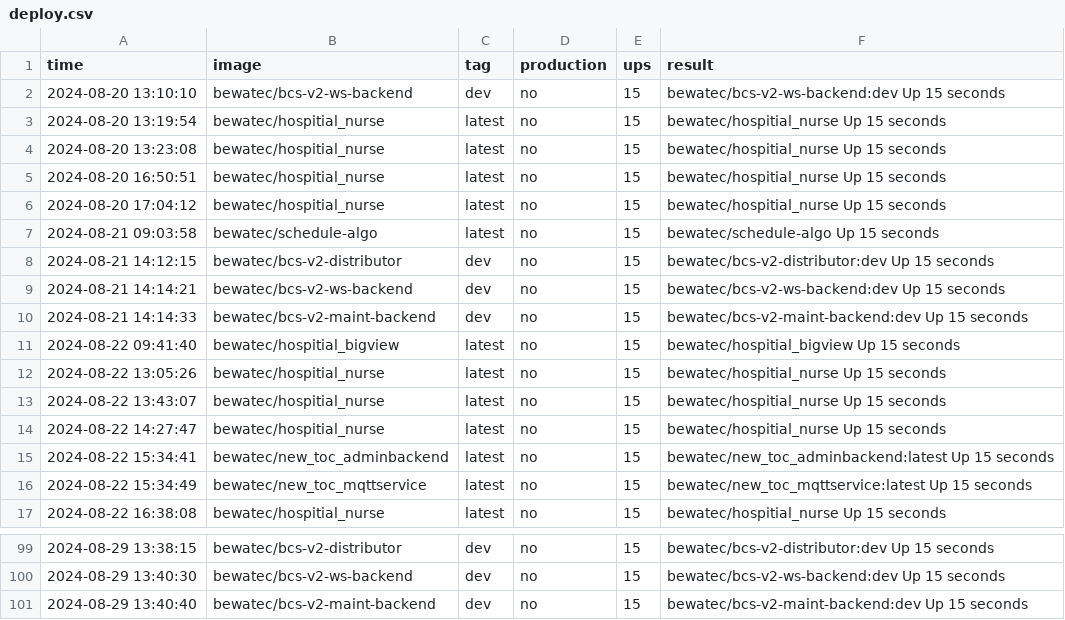
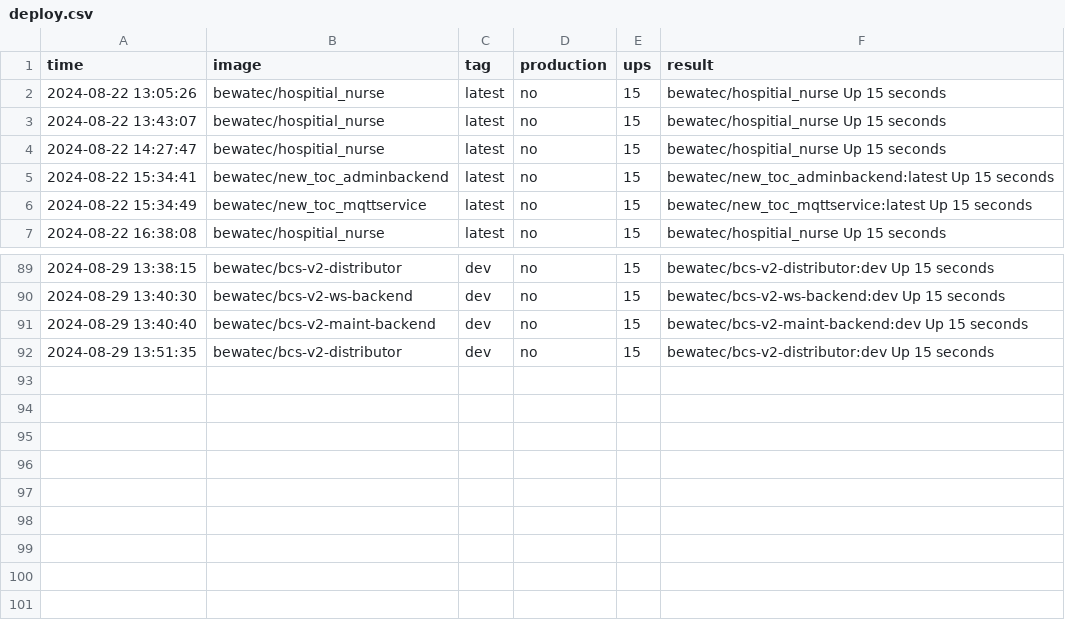
Before and after one commit to bwtps/robot-logger, a CSV file: deploy.csv, drawn as a sheet; only a part is shown, gaps mark what is left out.

Commit message:
chore: robot push log for bewatec/bcs-v2-distributor ...

```diff
--- a/deploy.csv
+++ b/deploy.csv
@@ -1,12 +1,2 @@
 time,image,tag,production,ups,result		
-2024-08-20 13:10:10,bewatec/bcs-v2-ws-backend,dev,no,15,bewatec/bcs-v2-ws-backend:dev Up 15 seconds
-2024-08-20 13:19:54,bewatec/hospitial_nurse,latest,no,15,bewatec/hospitial_nurse Up 15 seconds
-2024-08-20 13:23:08,bewatec/hospitial_nurse,latest,no,15,bewatec/hospitial_nurse Up 15 seconds
-2024-08-20 16:50:51,bewatec/hospitial_nurse,latest,no,15,bewatec/hospitial_nurse Up 15 seconds
-2024-08-20 17:04:12,bewatec/hospitial_nurse,latest,no,15,bewatec/hospitial_nurse Up 15 seconds
-2024-08-21 09:03:58,bewatec/schedule-algo,latest,no,15,bewatec/schedule-algo Up 15 seconds
-2024-08-21 14:12:15,bewatec/bcs-v2-distributor,dev,no,15,bewatec/bcs-v2-distributor:dev Up 15 seconds
-2024-08-21 14:14:21,bewatec/bcs-v2-ws-backend,dev,no,15,bewatec/bcs-v2-ws-backend:dev Up 15 seconds
-2024-08-21 14:14:33,bewatec/bcs-v2-maint-backend,dev,no,15,bewatec/bcs-v2-maint-backend:dev Up 15 seconds
-2024-08-22 09:41:40,bewatec/hospitial_bigview,latest,no,15,bewatec/hospitial_bigview Up 15 seconds
 2024-08-22 13:05:26,bewatec/hospitial_nurse,latest,no,15,bewatec/hospitial_nurse Up 15 seconds
@@ -101 +91,2 @@ time,image,tag,production,ups,result
 2024-08-29 13:40:40,bewatec/bcs-v2-maint-backend,dev,no,15,bewatec/bcs-v2-maint-backend:dev Up 15 seconds
+2024-08-29 13:51:35,bewatec/bcs-v2-distributor,dev,no,15,bewatec/bcs-v2-distributor:dev Up 15 seconds
```
